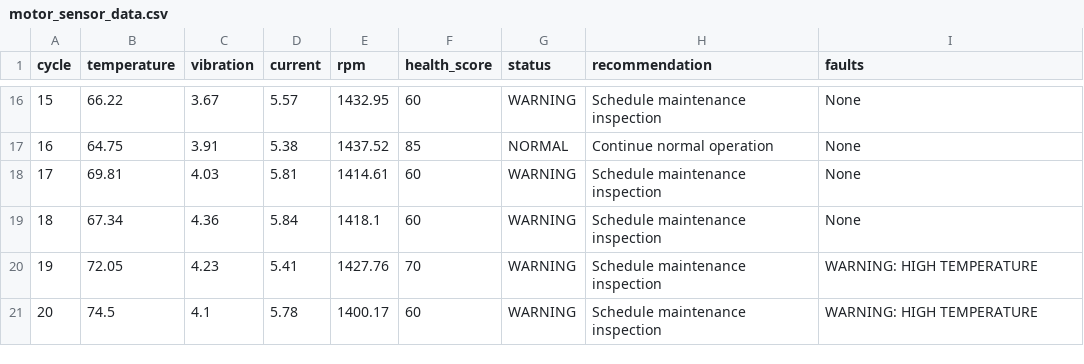
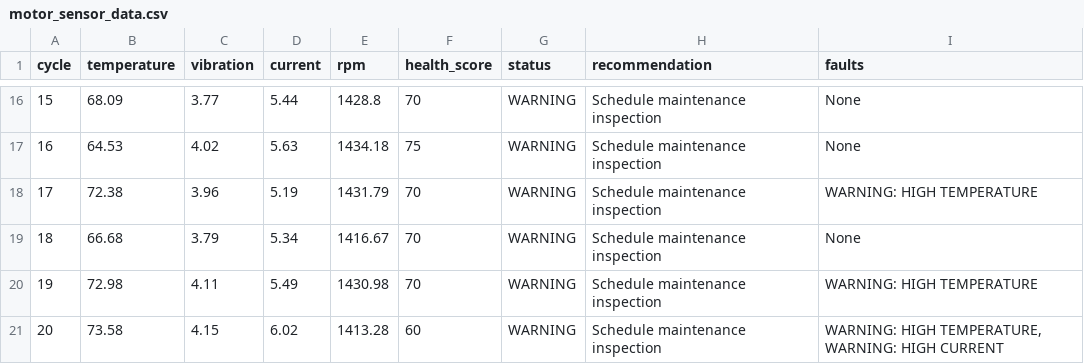
Before and after one commit to davanaachar-debug/Predictive-Maintenance-Simulator, a CSV file: data/motor_sensor_data.csv, drawn as a sheet; only a part is shown, gaps mark what is left out; the diff covers the shown part only.

```diff
--- a/data/motor_sensor_data.csv
+++ b/data/motor_sensor_data.csv
@@ -16,6 +16,6 @@ cycle,temperature,vibration,current,rpm,health_score,status,recommendation,fault
-15,66.22,3.67,5.57,1432.95,60,WARNING,Schedule maintenance inspection,None
-16,64.75,3.91,5.38,1437.52,85,NORMAL,Continue normal operation,None
-17,69.81,4.03,5.81,1414.61,60,WARNING,Schedule maintenance inspection,None
-18,67.34,4.36,5.84,1418.1,60,WARNING,Schedule maintenance inspection,None
-19,72.05,4.23,5.41,1427.76,70,WARNING,Schedule maintenance inspection,WARNING: HIGH TEMPERATURE
-20,74.5,4.1,5.78,1400.17,60,WARNING,Schedule maintenance inspection,WARNING: HIGH TEMPERATURE
+15,68.09,3.77,5.44,1428.8,70,WARNING,Schedule maintenance inspection,None
+16,64.53,4.02,5.63,1434.18,75,WARNING,Schedule maintenance inspection,None
+17,72.38,3.96,5.19,1431.79,70,WARNING,Schedule maintenance inspection,WARNING: HIGH TEMPERATURE
+18,66.68,3.79,5.34,1416.67,70,WARNING,Schedule maintenance inspection,None
+19,72.98,4.11,5.49,1430.98,70,WARNING,Schedule maintenance inspection,WARNING: HIGH TEMPERATURE
+20,73.58,4.15,6.02,1413.28,60,WARNING,Schedule maintenance inspection,"WARNING: HIGH TEMPERATURE, WARNING: HIGH CURRENT"
```
Also changed, not shown: 111 edited cells elsewhere in this file.
